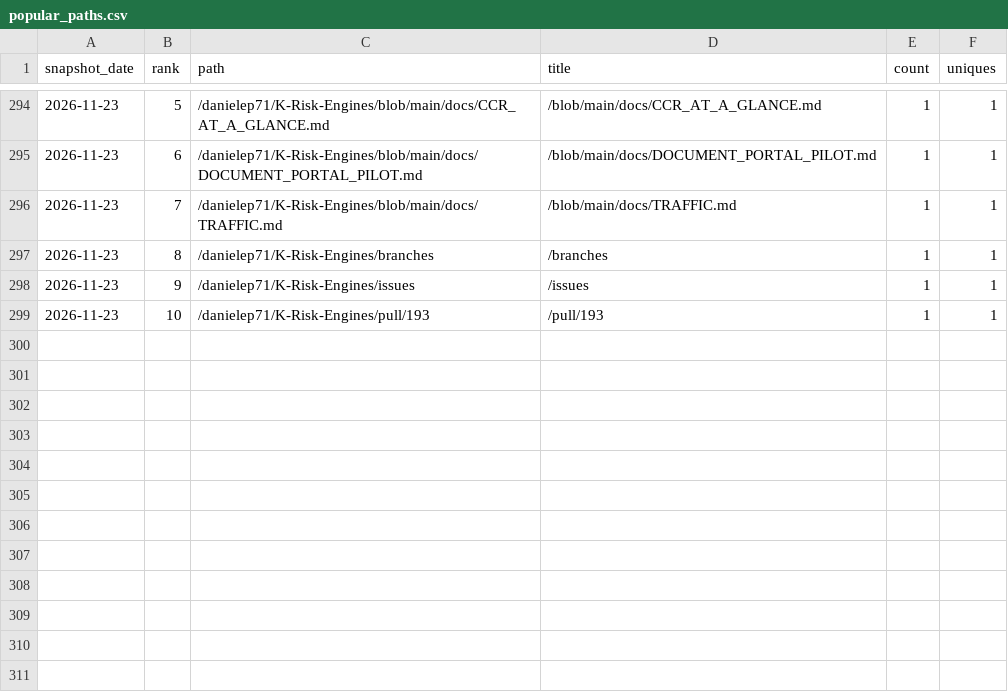
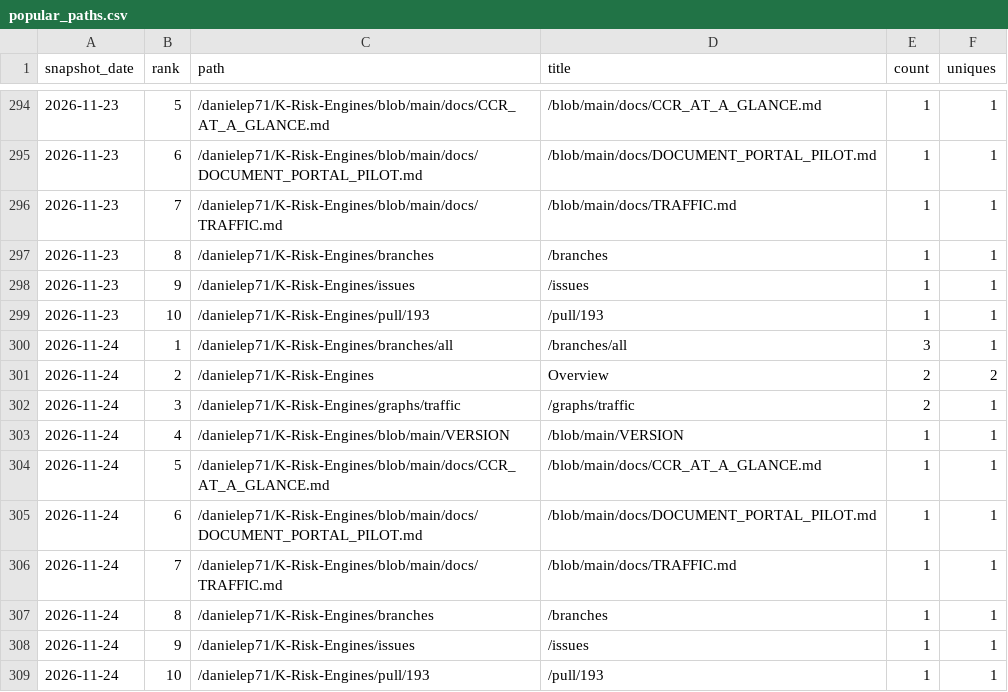
Before and after one commit to danielep71/K-Risk-Engines, a CSV file: data/popular_paths.csv, drawn as a sheet; only a part is shown, gaps mark what is left out.

```diff
--- a/data/popular_paths.csv
+++ b/data/popular_paths.csv
@@ -299 +299,11 @@ snapshot_date,rank,path,title,count,uniques
 2026-11-23,10,/danielep71/K-Risk-Engines/pull/193,/pull/193,1,1
+2026-11-24,1,/danielep71/K-Risk-Engines/branches/all,/branches/all,3,1
+2026-11-24,2,/danielep71/K-Risk-Engines,Overview,2,2
+2026-11-24,3,/danielep71/K-Risk-Engines/graphs/traffic,/graphs/traffic,2,1
+2026-11-24,4,/danielep71/K-Risk-Engines/blob/main/VERSION,/blob/main/VERSION,1,1
+2026-11-24,5,/danielep71/K-Risk-Engines/blob/main/docs/CCR_AT_A_GLANCE.md,/blob/main/docs/CCR_AT_A_GLANCE.md,1,1
+2026-11-24,6,/danielep71/K-Risk-Engines/blob/main/docs/DOCUMENT_PORTAL_PILOT.md,/blob/main/docs/DOCUMENT_PORTAL_PILOT.md,1,1
+2026-11-24,7,/danielep71/K-Risk-Engines/blob/main/docs/TRAFFIC.md,/blob/main/docs/TRAFFIC.md,1,1
+2026-11-24,8,/danielep71/K-Risk-Engines/branches,/branches,1,1
+2026-11-24,9,/danielep71/K-Risk-Engines/issues,/issues,1,1
+2026-11-24,10,/danielep71/K-Risk-Engines/pull/193,/pull/193,1,1
```
Also changed, not shown: data/referrers.csv, data/traffic.csv, 2 other files.
